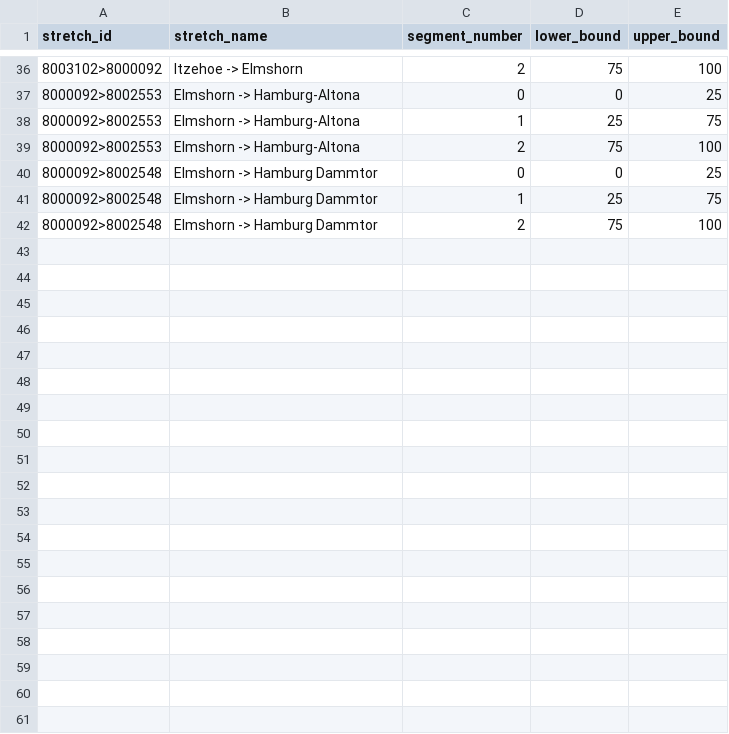
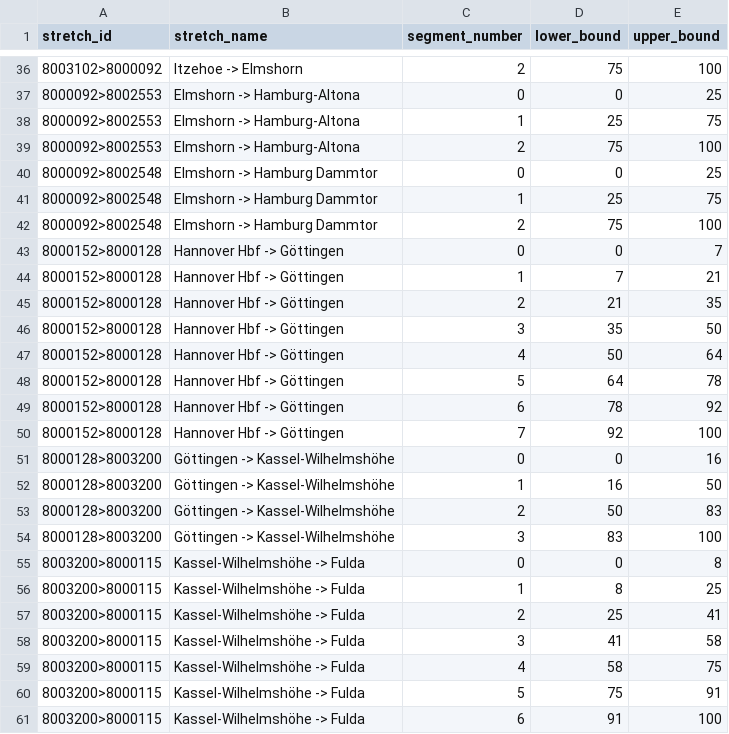
Before and after one commit to lumaghg/heidelberg-train-monitor, a CSV file: src/de/static/stretch_segments.csv, drawn as a sheet; only a part is shown, gaps mark what is left out; the diff covers the shown part only.

Commit message:
add Hannover - Frankfurt and adjust background lighting

```diff
--- a/src/de/static/stretch_segments.csv
+++ b/src/de/static/stretch_segments.csv
@@ -42 +42,20 @@ stretch_id,stretch_name,segment_number,lower_bound,upper_bound
 8000092>8002548,Elmshorn -> Hamburg Dammtor,2,75,100
+8000152>8000128,Hannover Hbf -> Göttingen,0,0,7
+8000152>8000128,Hannover Hbf -> Göttingen,1,7,21
+8000152>8000128,Hannover Hbf -> Göttingen,2,21,35
+8000152>8000128,Hannover Hbf -> Göttingen,3,35,50
+8000152>8000128,Hannover Hbf -> Göttingen,4,50,64
+8000152>8000128,Hannover Hbf -> Göttingen,5,64,78
+8000152>8000128,Hannover Hbf -> Göttingen,6,78,92
+8000152>8000128,Hannover Hbf -> Göttingen,7,92,100
+8000128>8003200,Göttingen -> Kassel-Wilhelmshöhe,0,0,16
+8000128>8003200,Göttingen -> Kassel-Wilhelmshöhe,1,16,50
+8000128>8003200,Göttingen -> Kassel-Wilhelmshöhe,2,50,83
+8000128>8003200,Göttingen -> Kassel-Wilhelmshöhe,3,83,100
+8003200>8000115,Kassel-Wilhelmshöhe -> Fulda,0,0,8
+8003200>8000115,Kassel-Wilhelmshöhe -> Fulda,1,8,25
+8003200>8000115,Kassel-Wilhelmshöhe -> Fulda,2,25,41
+8003200>8000115,Kassel-Wilhelmshöhe -> Fulda,3,41,58
+8003200>8000115,Kassel-Wilhelmshöhe -> Fulda,4,58,75
+8003200>8000115,Kassel-Wilhelmshöhe -> Fulda,5,75,91
+8003200>8000115,Kassel-Wilhelmshöhe -> Fulda,6,91,100
```
Also changed, not shown: 11 added rows elsewhere in this file, src/animation/mappings/de_mapping.csv, src/background/background_lighting_de.csv, 6 other files.
